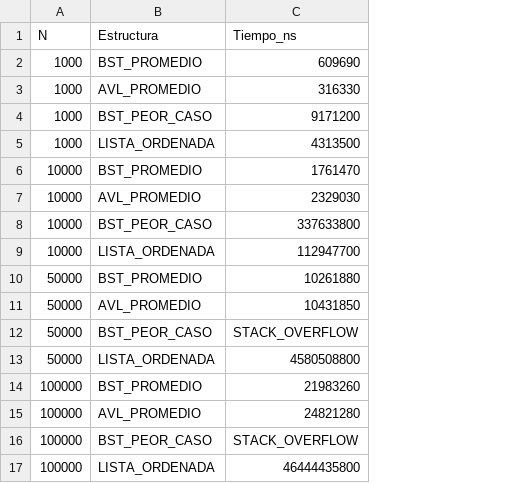
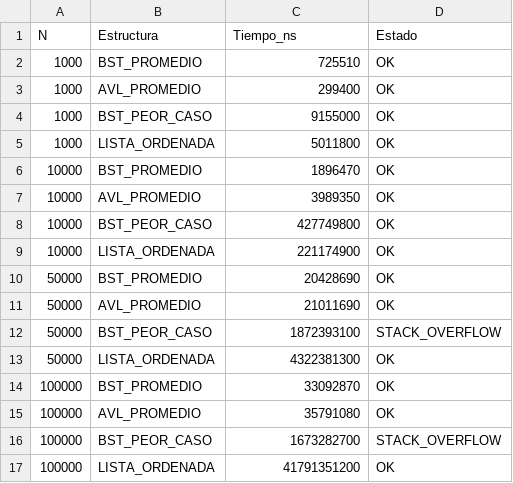
Before and after one commit to Andres-Reynoso/Proyecto01_AndresReynoso_AntonioPacheco, a CSV file: resultados.csv, drawn as a sheet; the diff names each change by its address in the sheet, - before the commit and + after, or states it on an @@ line.

```diff
--- a/resultados.csv
+++ b/resultados.csv
+column D (Estado), rows 2-17: OK | OK | OK | OK | OK | OK | OK | OK | OK | OK | STACK_OVERFLOW | OK | OK | OK | STACK_OVERFLOW | OK
-C2 (Tiempo_ns): 609690
+C2 (Tiempo_ns): 725510
-C3 (Tiempo_ns): 316330
+C3 (Tiempo_ns): 299400
-C4 (Tiempo_ns): 9171200
+C4 (Tiempo_ns): 9155000
-C5 (Tiempo_ns): 4313500
+C5 (Tiempo_ns): 5011800
-C6 (Tiempo_ns): 1761470
+C6 (Tiempo_ns): 1896470
-C7 (Tiempo_ns): 2329030
+C7 (Tiempo_ns): 3989350
-C8 (Tiempo_ns): 337633800
+C8 (Tiempo_ns): 427749800
-C9 (Tiempo_ns): 112947700
+C9 (Tiempo_ns): 221174900
-C10 (Tiempo_ns): 10261880
+C10 (Tiempo_ns): 20428690
-C11 (Tiempo_ns): 10431850
+C11 (Tiempo_ns): 21011690
-C12 (Tiempo_ns): STACK_OVERFLOW
+C12 (Tiempo_ns): 1872393100
-C13 (Tiempo_ns): 4580508800
+C13 (Tiempo_ns): 4322381300
-C14 (Tiempo_ns): 21983260
+C14 (Tiempo_ns): 33092870
-C15 (Tiempo_ns): 24821280
+C15 (Tiempo_ns): 35791080
-C16 (Tiempo_ns): STACK_OVERFLOW
+C16 (Tiempo_ns): 1673282700
-C17 (Tiempo_ns): 46444435800
+C17 (Tiempo_ns): 41791351200
```
Also changed, not shown: 2 other files.
